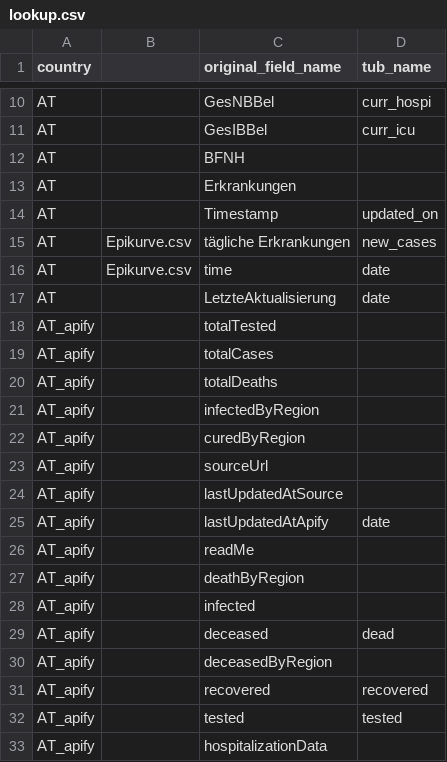
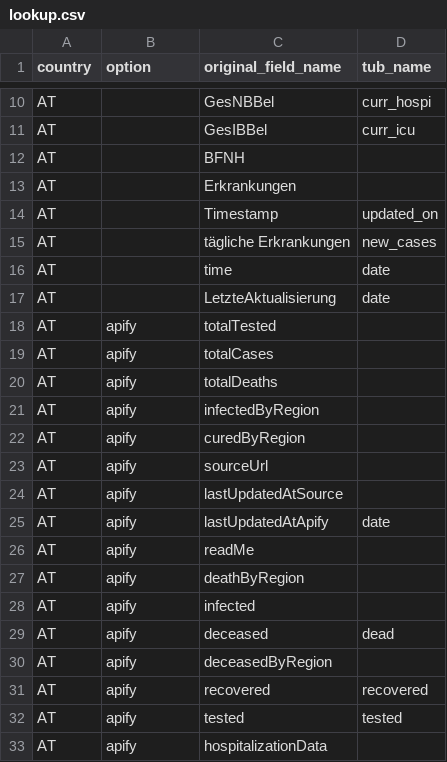
Before and after one commit to clementlefevre/Checker-Covid, a CSV file: data/lookup.csv, drawn as a sheet; only a part is shown, gaps mark what is left out; the diff covers the shown part only.

```diff
--- a/data/lookup.csv
+++ b/data/lookup.csv
@@ -1 +1 @@
-country,,original_field_name,tub_name
+country,option,original_field_name,tub_name
@@ -14,20 +14,20 @@ AT,,Erkrankungen,
 AT,,Timestamp,updated_on
-AT,Epikurve.csv,tägliche Erkrankungen,new_cases
-AT,Epikurve.csv,time,date
+AT,,tägliche Erkrankungen,new_cases
+AT,,time,date
 AT,,LetzteAktualisierung,date
-AT_apify,,totalTested,
-AT_apify,,totalCases,
-AT_apify,,totalDeaths,
-AT_apify,,infectedByRegion,
-AT_apify,,curedByRegion,
-AT_apify,,sourceUrl,
-AT_apify,,lastUpdatedAtSource,
-AT_apify,,lastUpdatedAtApify,date
-AT_apify,,readMe,
-AT_apify,,deathByRegion,
-AT_apify,,infected,
-AT_apify,,deceased,dead
-AT_apify,,deceasedByRegion,
-AT_apify,,recovered,recovered
-AT_apify,,tested,tested
-AT_apify,,hospitalizationData,
+AT,apify,totalTested,
+AT,apify,totalCases,
+AT,apify,totalDeaths,
+AT,apify,infectedByRegion,
+AT,apify,curedByRegion,
+AT,apify,sourceUrl,
+AT,apify,lastUpdatedAtSource,
+AT,apify,lastUpdatedAtApify,date
+AT,apify,readMe,
+AT,apify,deathByRegion,
+AT,apify,infected,
+AT,apify,deceased,dead
+AT,apify,deceasedByRegion,
+AT,apify,recovered,recovered
+AT,apify,tested,tested
+AT,apify,hospitalizationData,
```
Also changed, not shown: 15 added rows, 12 removed rows and 15 edited cells elsewhere in this file, 25 other files.
